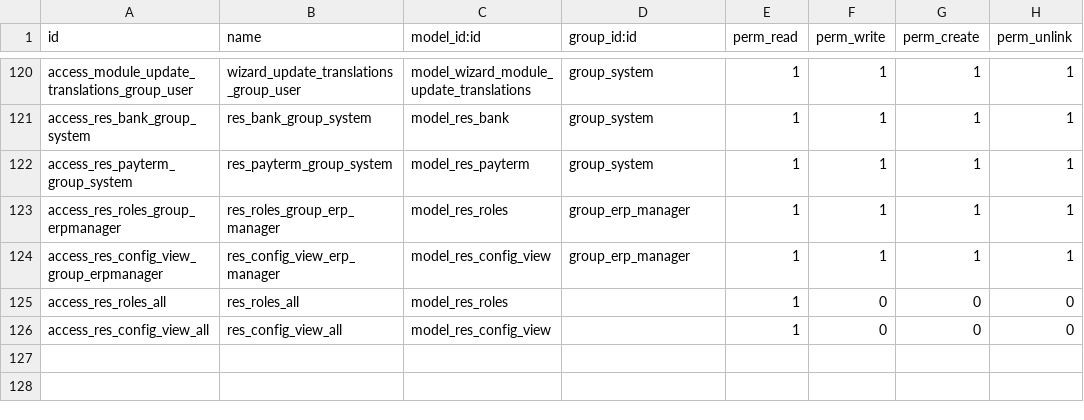
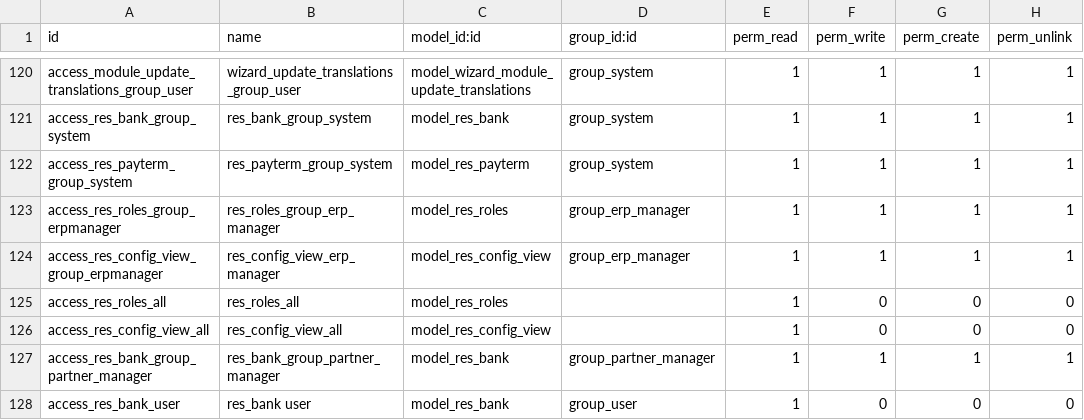
Before and after one commit to iw3hxn/server, a CSV file: bin/addons/base/security/ir.model.access.csv, drawn as a sheet; only a part is shown, gaps mark what is left out.

Commit message:
update access rules

```diff
--- a/bin/addons/base/security/ir.model.access.csv
+++ b/bin/addons/base/security/ir.model.access.csv
@@ -126 +126,3 @@
 "access_res_config_view_all","res_config_view_all","model_res_config_view",,1,0,0,0
+"access_res_bank_group_partner_manager","res_bank_group_partner_manager","model_res_bank","group_partner_manager",1,1,1,1
+"access_res_bank_user","res_bank user","model_res_bank","group_user",1,0,0,0
```
